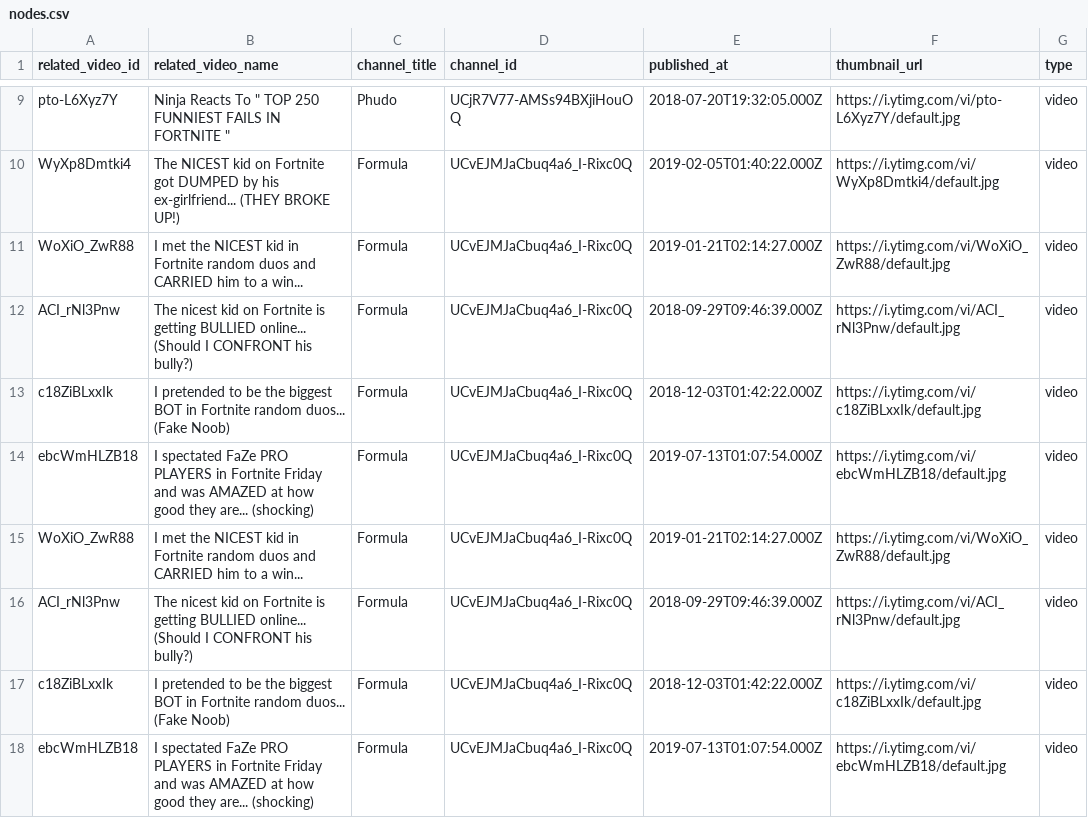
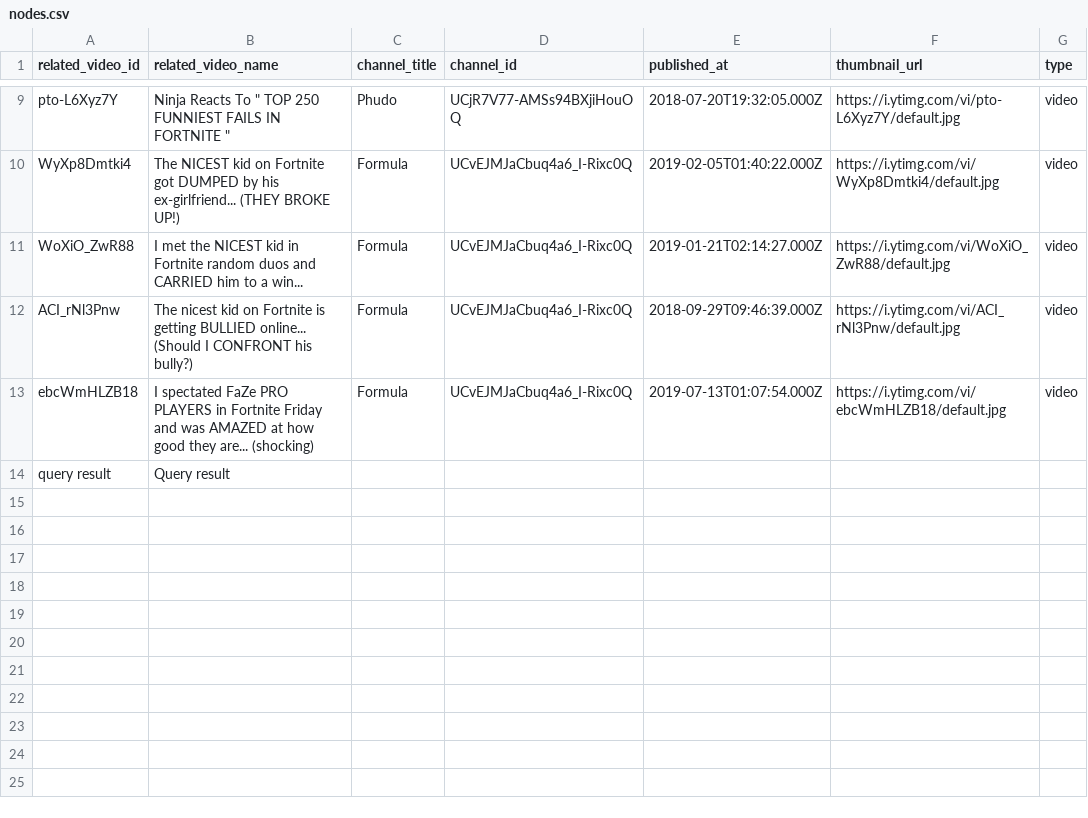
Before and after one commit to danielfeloiola/ytd-cloud, a CSV file: static/nodes.csv, drawn as a sheet; only a part is shown, gaps mark what is left out.

```diff
--- a/static/nodes.csv
+++ b/static/nodes.csv
@@ -12,7 +12,3 @@ WoXiO_ZwR88,I met the NICEST kid in Fortnite random duos and CARRIED him to a wi
 ACI_rNl3Pnw,The nicest kid on Fortnite is getting BULLIED online... (Should I CONFRONT his bully?),Formula,UCvEJMJaCbuq4a6_I-Rixc0Q,2018-09-29T09:46:39.000Z,https://i.ytimg.com/vi/ACI_rNl3Pnw/default.jpg,video
-c18ZiBLxxIk,I pretended to be the biggest BOT in Fortnite random duos... (Fake Noob),Formula,UCvEJMJaCbuq4a6_I-Rixc0Q,2018-12-03T01:42:22.000Z,https://i.ytimg.com/vi/c18ZiBLxxIk/default.jpg,video
 ebcWmHLZB18,I spectated FaZe PRO PLAYERS in Fortnite Friday and was AMAZED at how good they are... (shocking),Formula,UCvEJMJaCbuq4a6_I-Rixc0Q,2019-07-13T01:07:54.000Z,https://i.ytimg.com/vi/ebcWmHLZB18/default.jpg,video
-WoXiO_ZwR88,I met the NICEST kid in Fortnite random duos and CARRIED him to a win...,Formula,UCvEJMJaCbuq4a6_I-Rixc0Q,2019-01-21T02:14:27.000Z,https://i.ytimg.com/vi/WoXiO_ZwR88/default.jpg,video
-ACI_rNl3Pnw,The nicest kid on Fortnite is getting BULLIED online... (Should I CONFRONT his bully?),Formula,UCvEJMJaCbuq4a6_I-Rixc0Q,2018-09-29T09:46:39.000Z,https://i.ytimg.com/vi/ACI_rNl3Pnw/default.jpg,video
-c18ZiBLxxIk,I pretended to be the biggest BOT in Fortnite random duos... (Fake Noob),Formula,UCvEJMJaCbuq4a6_I-Rixc0Q,2018-12-03T01:42:22.000Z,https://i.ytimg.com/vi/c18ZiBLxxIk/default.jpg,video
-ebcWmHLZB18,I spectated FaZe PRO PLAYERS in Fortnite Friday and was AMAZED at how good they are... (shocking),Formula,UCvEJMJaCbuq4a6_I-Rixc0Q,2019-07-13T01:07:54.000Z,https://i.ytimg.com/vi/ebcWmHLZB18/default.jpg,video
+query result, Query result,
```
Also changed, not shown: static/edges.csv, 17 other files.
